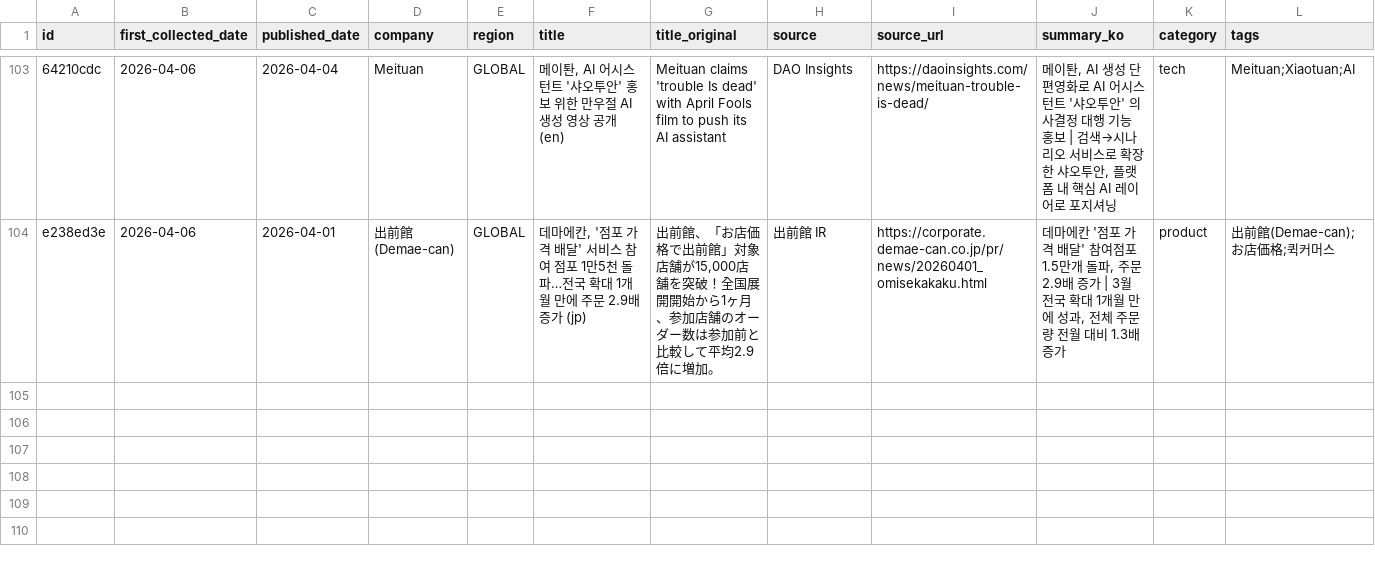
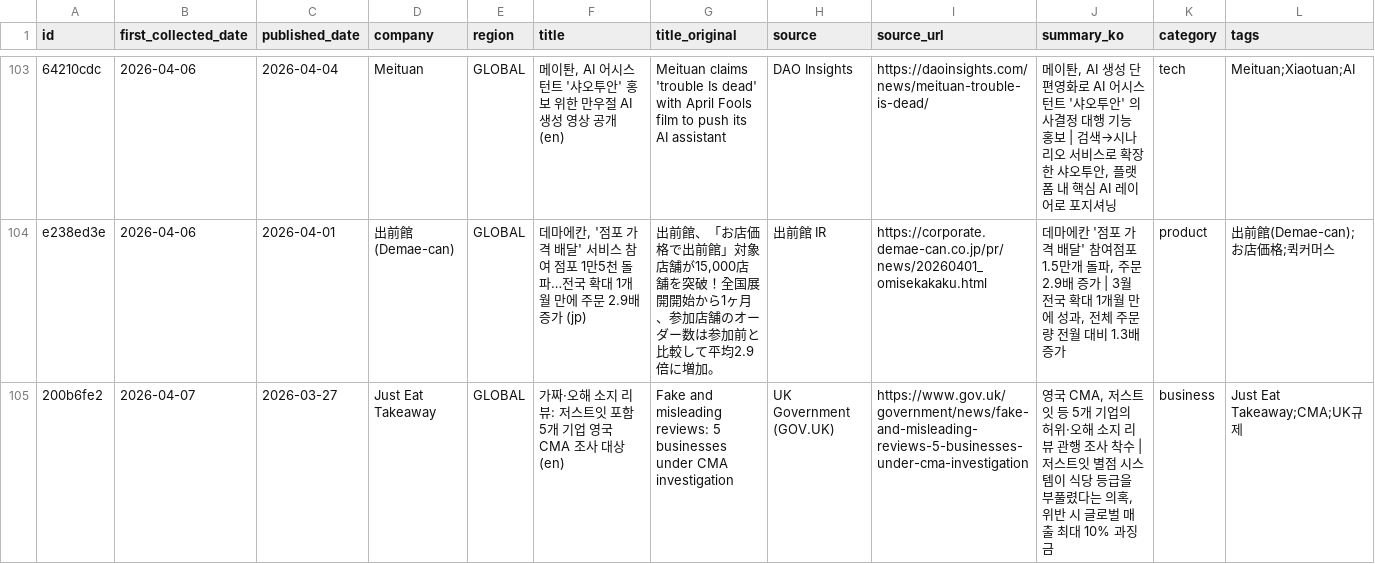
Before and after one commit to mafleur/baemin-product-insight-news-scraping, a CSV file: food_news_db.csv, drawn as a sheet; only a part is shown, gaps mark what is left out; the diff names each change by its address in the sheet, - before the commit and + after, or states it on an @@ line.

```diff
--- a/food_news_db.csv
+++ b/food_news_db.csv
+row 105: 200b6fe2 | 2026-04-07 | 2026-03-27 | Just Eat Takeaway | GLOBAL | 가짜·오해 소지 리뷰: 저스트잇 포함 5개 기업 영국 CMA 조사 대상 (en) | Fake and misleading reviews: 5 businesses under CMA investigation | UK Government (GOV.UK) | https://www.gov.uk/government/news/fake-and-misleading-reviews-5-businesses-under-cma-investigation | 영국 CMA, 저스트잇 등 5개 기업의 허위·오해 소지 리뷰 관행 조사 착수 | 저스트잇 별점 시스템이 식당 등급을 부풀렸다는 의혹, 위반 시 글로벌 매출 최대 10% 과징금 | business | Just Eat Takeaway;CMA;UK규제
```
